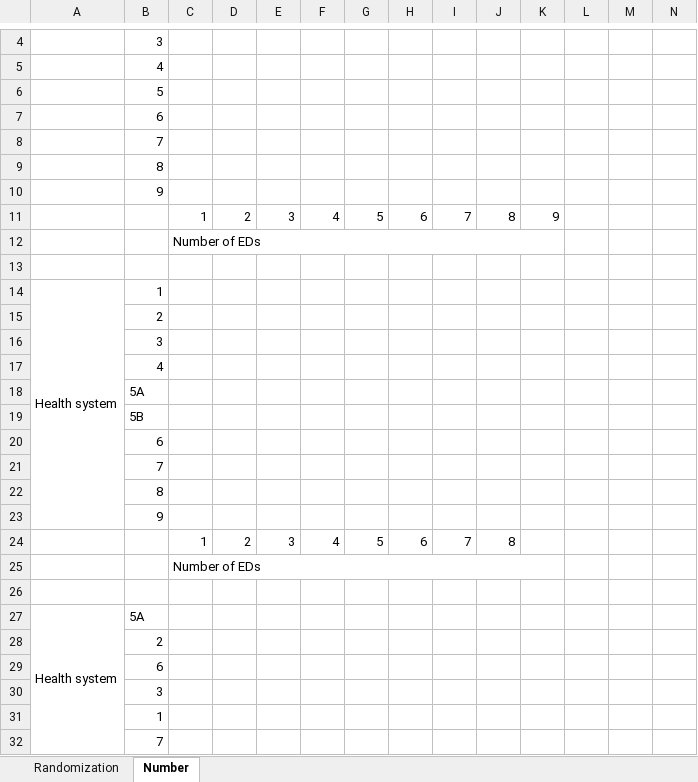
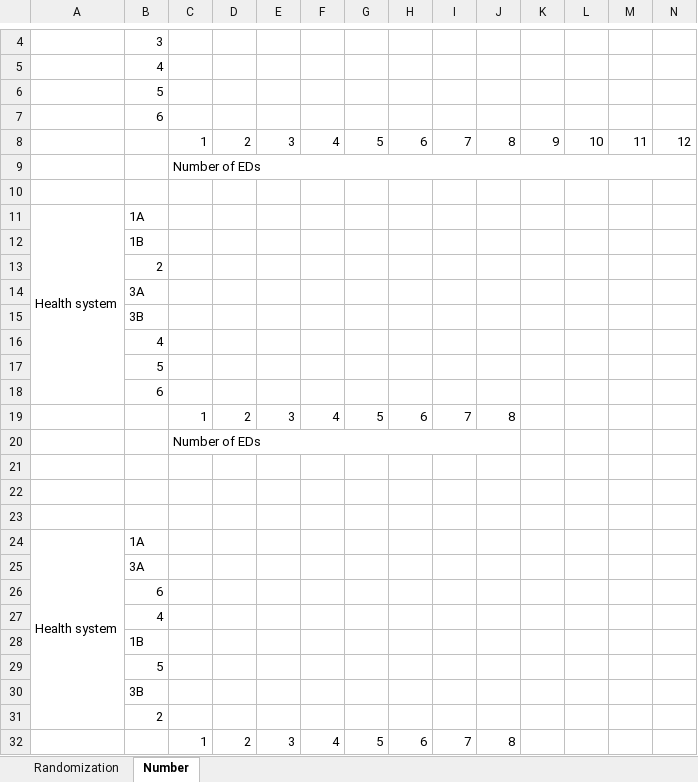
Before and after one commit to kgoldfeld/RDataGenBlog, an Excel workbook: content/post/2024-02-20-ensuring-balance-with-a-cluster-randomized-factorial-design/image/Random scheme.xlsx, sheet Number, drawn as a sheet; only a part is shown, gaps mark what is left out; the shorter side is filled out with more unchanged rows; values as stored, in another font and other column widths than the file's, no cell formats; removed rows and columns are numbered as before the commit, all else as after; the diff covers the shown part only; the diff names each change by its address in the sheet, - before the commit and + after, or states it on an @@ line.

```diff
--- a/content/post/2024-02-20-ensuring-balance-with-a-cluster-randomized-factorial-design/image/Random scheme.xlsx (sheet Number)
+++ b/content/post/2024-02-20-ensuring-balance-with-a-cluster-randomized-factorial-design/image/Random scheme.xlsx (sheet Number)
-row 8:  | 7
-row 9:  | 8
-row 10:  | 9
-L8: (empty)
+L8: 10
-M8: (empty)
+M8: 11
-N8: (empty)
+N8: 12
-C12:K12 merged
+C9:N9 merged
-B11: 1
+B11: 1A
+row 12:  | 1B
-B14: 3
+B14: 3A
+row 15:  | 3B
-B17: 5A
+B17: 5
-row 19:  | 5B
-row 21:  | 7
-row 22:  | 8
-row 23:  | 9
-C25:K25 merged
+C20:J20 merged
+row 22: (empty)
+row 23: (empty)
-B24: 5A
+B24: 1A
+row 25:  | 3A
@@ row 29 moved to row 26: 6 @@
@@ row 34 moved to row 27: 4 @@
+row 28:  | 1B
+row 29:  | 5
+row 30:  | 3B
-row 30:  | 3
-row 31:  | 1
-row 32:  | 7
```
Also changed, not shown: 3 removed rows and merged cells elsewhere in this sheet, sheet Randomization, cell formats, formulas that keep their value, 12 other files.
